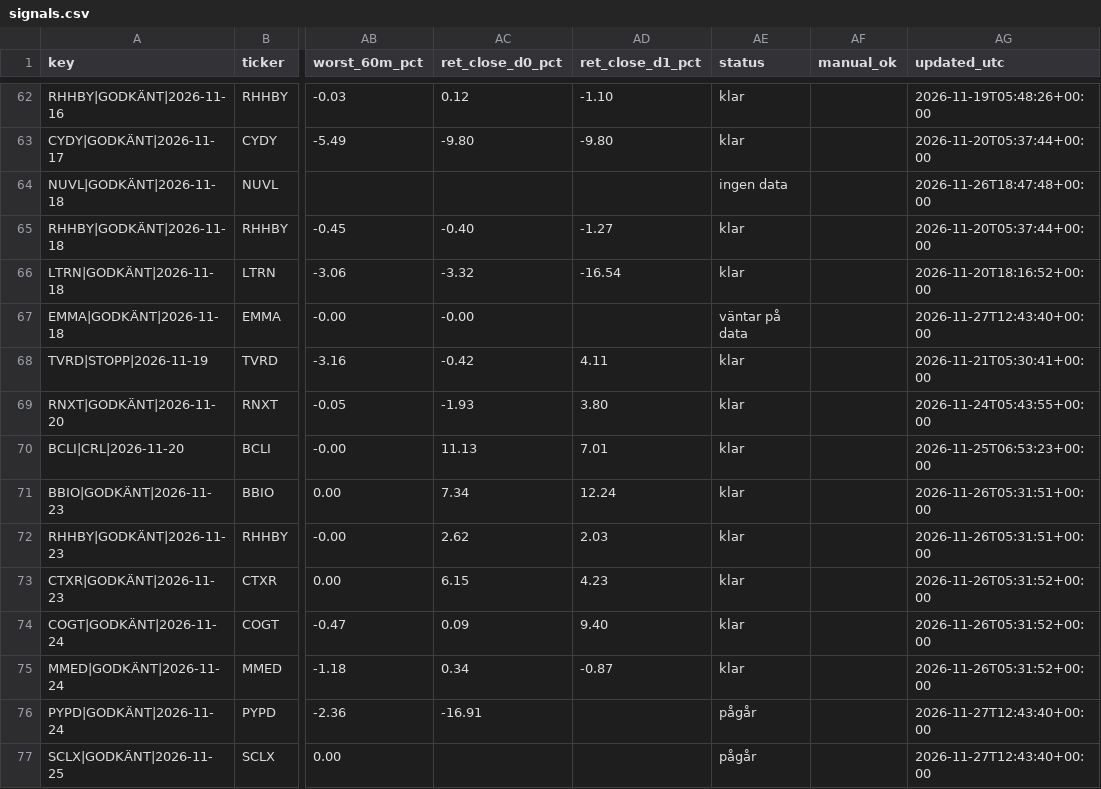
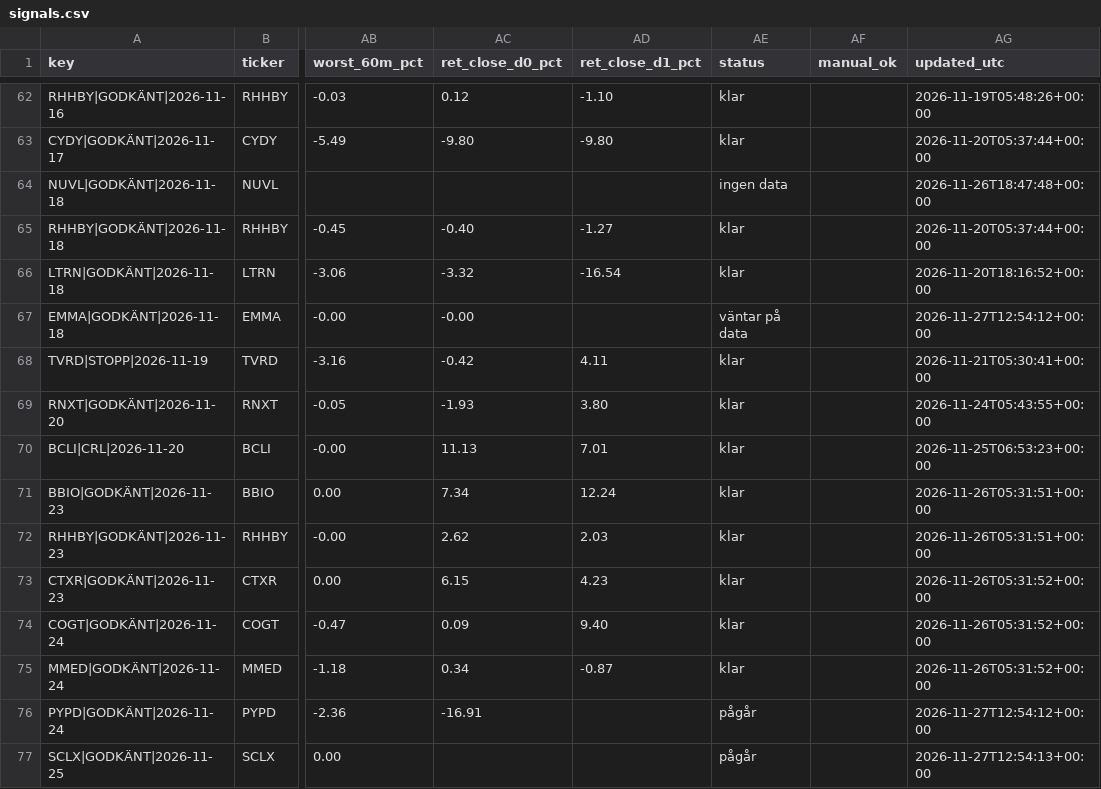
Before and after one commit to emilwiktorsson-jpg/fda-collector, a CSV file: data/signals.csv, drawn as a sheet; only a part is shown, gaps mark what is left out; the diff names each change by its address in the sheet, - before the commit and + after, or states it on an @@ line.

```diff
--- a/data/signals.csv
+++ b/data/signals.csv
-AG67 (updated_utc): 2026-11-27T12:43:40+00:00
+AG67 (updated_utc): 2026-11-27T12:54:12+00:00
-AG76 (updated_utc): 2026-11-27T12:43:40+00:00
+AG76 (updated_utc): 2026-11-27T12:54:12+00:00
-AG77 (updated_utc): 2026-11-27T12:43:40+00:00
+AG77 (updated_utc): 2026-11-27T12:54:13+00:00
```
Also changed, not shown: data/heartbeat.csv, 1 other file.
